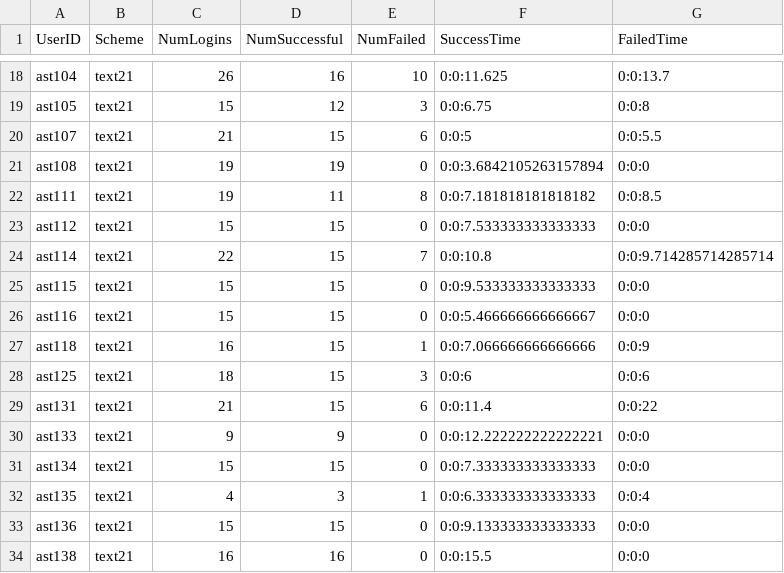
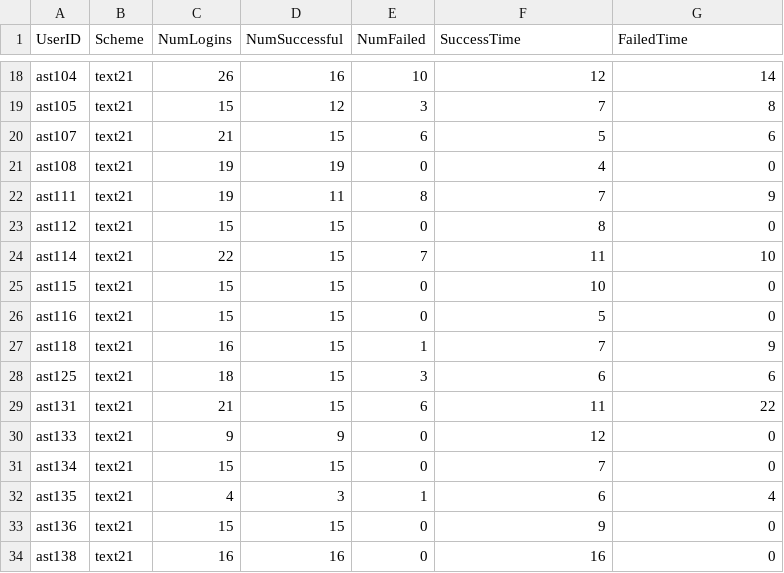
Before and after one commit to JeremyDenHartogh/Comp3008Project2, a CSV file: Part1/data.csv, drawn as a sheet; only a part is shown, gaps mark what is left out; the diff covers the shown part only; the diff names each change by its address in the sheet, - before the commit and + after, or states it on an @@ line.

Commit message:
Update data.csv time format

```diff
--- a/Part1/data.csv
+++ b/Part1/data.csv
-F18 (SuccessTime): 0:0:11.625
+F18 (SuccessTime): 12
-G18 (FailedTime): 0:0:13.7
+G18 (FailedTime): 14
-F19 (SuccessTime): 0:0:6.75
+F19 (SuccessTime): 7
-G19 (FailedTime): 0:0:8
+G19 (FailedTime): 8
-F20 (SuccessTime): 0:0:5
+F20 (SuccessTime): 5
-G20 (FailedTime): 0:0:5.5
+G20 (FailedTime): 6
-F21 (SuccessTime): 0:0:3.6842105263157894
+F21 (SuccessTime): 4
-G21 (FailedTime): 0:0:0
+G21 (FailedTime): 0
-F22 (SuccessTime): 0:0:7.181818181818182
+F22 (SuccessTime): 7
-G22 (FailedTime): 0:0:8.5
+G22 (FailedTime): 9
-F23 (SuccessTime): 0:0:7.533333333333333
+F23 (SuccessTime): 8
-G23 (FailedTime): 0:0:0
+G23 (FailedTime): 0
-F24 (SuccessTime): 0:0:10.8
+F24 (SuccessTime): 11
-G24 (FailedTime): 0:0:9.714285714285714
+G24 (FailedTime): 10
-F25 (SuccessTime): 0:0:9.533333333333333
+F25 (SuccessTime): 10
-G25:G26 (FailedTime): 0:0:0
+G25:G26 (FailedTime): 0
-F26 (SuccessTime): 0:0:5.466666666666667
+F26 (SuccessTime): 5
-F27 (SuccessTime): 0:0:7.066666666666666
+F27 (SuccessTime): 7
-G27 (FailedTime): 0:0:9
+G27 (FailedTime): 9
-F28 (SuccessTime): 0:0:6
+F28 (SuccessTime): 6
-G28 (FailedTime): 0:0:6
+G28 (FailedTime): 6
-F29 (SuccessTime): 0:0:11.4
+F29 (SuccessTime): 11
-G29 (FailedTime): 0:0:22
+G29 (FailedTime): 22
-F30 (SuccessTime): 0:0:12.222222222222221
+F30 (SuccessTime): 12
-G30:G31 (FailedTime): 0:0:0
+G30:G31 (FailedTime): 0
-F31 (SuccessTime): 0:0:7.333333333333333
+F31 (SuccessTime): 7
-F32 (SuccessTime): 0:0:6.333333333333333
+F32 (SuccessTime): 6
-G32 (FailedTime): 0:0:4
+G32 (FailedTime): 4
-F33 (SuccessTime): 0:0:9.133333333333333
+F33 (SuccessTime): 9
-G33:G34 (FailedTime): 0:0:0
+G33:G34 (FailedTime): 0
-F34 (SuccessTime): 0:0:15.5
+F34 (SuccessTime): 16
```
Also changed, not shown: 32 edited cells elsewhere in this file.
